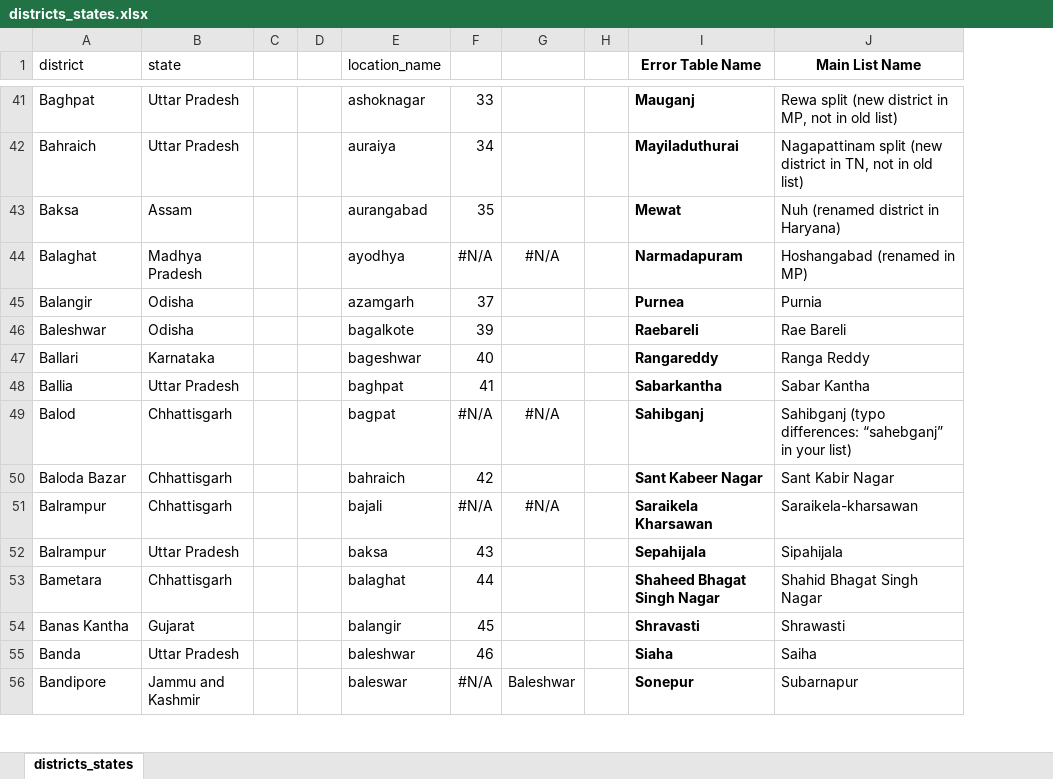
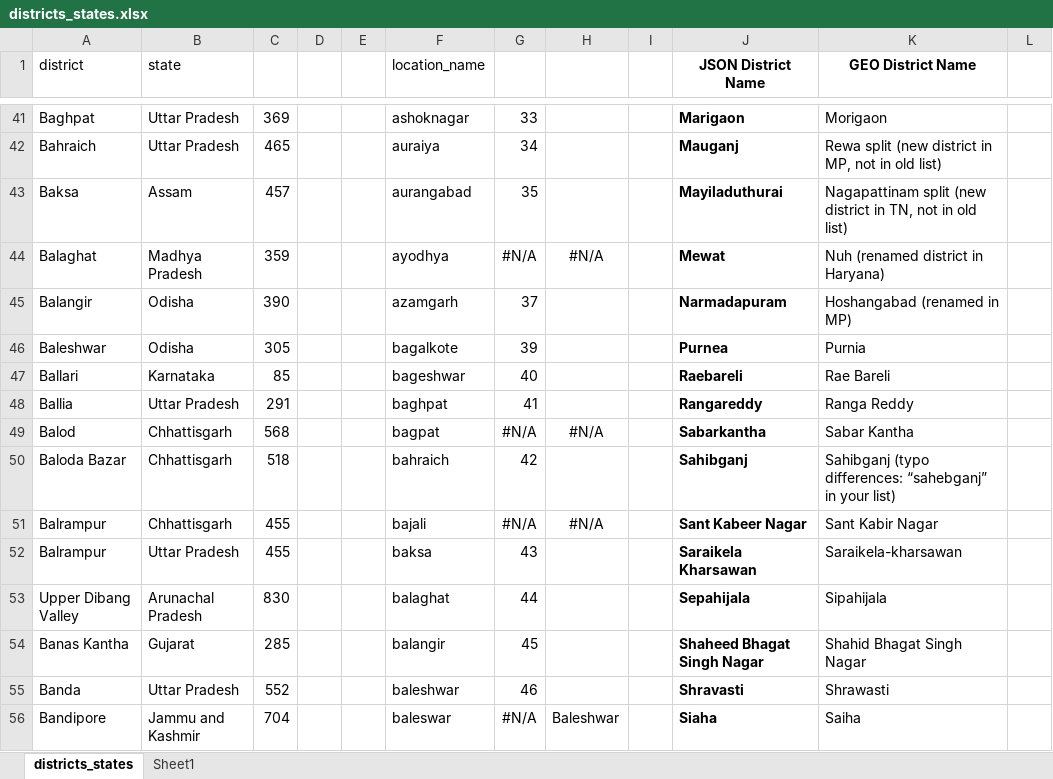
Before and after one commit to mani-baskar/PhonePe-Trans-Insights, an Excel workbook: districts_states.xlsx, sheet districts_states, drawn as a sheet; only a part is shown, gaps mark what is left out; values as stored, in another font and other column widths than the file's, no borders; removed rows and columns are numbered as before the commit, all else as after; the diff covers the shown part only; the diff names each change by its address in the sheet, - before the commit and + after, or states it on an @@ line.

```diff
--- a/districts_states.xlsx (sheet districts_states)
+++ b/districts_states.xlsx (sheet districts_states)
+sheet tab: Sheet1
+column C, rows 41-52: 369 | 465 | 457 | 359 | 390 | 305 | 85 | 291 | 568 | 518 | 455 | 455; rows 54-56: 285 | 552 | 704
+column L, empty
-J1: Error Table Name
+J1: JSON District Name
-K1: Main List Name
+K1: GEO District Name
-J41 (JSON District Name): Mauganj
+J41 (JSON District Name): Marigaon
-K41 (GEO District Name): Rewa split (new district in MP, not in old list)
+K41 (GEO District Name): Morigaon
-J42 (JSON District Name): Mayiladuthurai
+J42 (JSON District Name): Mauganj
-K42 (GEO District Name): Nagapattinam split (new district in TN, not in…
+K42 (GEO District Name): Rewa split (new district in MP, not in…
-J43 (JSON District Name): Mewat
+J43 (JSON District Name): Mayiladuthurai
-K43 (GEO District Name): Nuh (renamed district in Haryana)
+K43 (GEO District Name): Nagapattinam split (new district in TN, not in old list)
-J44 (JSON District Name): Narmadapuram
+J44 (JSON District Name): Mewat
-K44 (GEO District Name): Hoshangabad (renamed in MP)
+K44 (GEO District Name): Nuh (renamed district in Haryana)
-J45 (JSON District Name): Purnea
+J45 (JSON District Name): Narmadapuram
-K45 (GEO District Name): Purnia
+K45 (GEO District Name): Hoshangabad (renamed in MP)
-J46 (JSON District Name): Raebareli
+J46 (JSON District Name): Purnea
-K46 (GEO District Name): Rae Bareli
+K46 (GEO District Name): Purnia
-J47 (JSON District Name): Rangareddy
+J47 (JSON District Name): Raebareli
-K47 (GEO District Name): Ranga Reddy
+K47 (GEO District Name): Rae Bareli
-J48 (JSON District Name): Sabarkantha
+J48 (JSON District Name): Rangareddy
-K48 (GEO District Name): Sabar Kantha
+K48 (GEO District Name): Ranga Reddy
-J49 (JSON District Name): Sahibganj
+J49 (JSON District Name): Sabarkantha
-K49 (GEO District Name): Sahibganj (typo differences: “sahebganj” in your list)
+K49 (GEO District Name): Sabar Kantha
-J50 (JSON District Name): Sant Kabeer Nagar
+J50 (JSON District Name): Sahibganj
-K50 (GEO District Name): Sant Kabir Nagar
+K50 (GEO District Name): Sahibganj (typo differences: “sahebganj” in your list)
-J51 (JSON District Name): Saraikela Kharsawan
+J51 (JSON District Name): Sant Kabeer Nagar
-K51 (GEO District Name): Saraikela-kharsawan
+K51 (GEO District Name): Sant Kabir Nagar
-J52 (JSON District Name): Sepahijala
+J52 (JSON District Name): Saraikela Kharsawan
-K52 (GEO District Name): Sipahijala
+K52 (GEO District Name): Saraikela-kharsawan
-row 53: Bametara | Chhattisgarh |  |  | balaghat | 44 |  |  | Shaheed Bhagat Singh Nagar | Shahid Bhagat Singh Nagar
+row 53: Upper Dibang Valley | Arunachal Pradesh | 830 |  |  | balaghat | 44 |  |  | Sepahijala | Sipahijala
-J54 (JSON District Name): Shravasti
+J54 (JSON District Name): Shaheed Bhagat Singh Nagar
-K54 (GEO District Name): Shrawasti
+K54 (GEO District Name): Shahid Bhagat Singh Nagar
-J55 (JSON District Name): Siaha
+J55 (JSON District Name): Shravasti
-K55 (GEO District Name): Saiha
+K55 (GEO District Name): Shrawasti
-J56 (JSON District Name): Sonepur
+J56 (JSON District Name): Siaha
-K56 (GEO District Name): Subarnapur
+K56 (GEO District Name): Saiha
```
Also changed, not shown: 4 added rows, 4 removed rows, 199 edited cells and cell formats elsewhere in this sheet, formulas that keep their value, 4 other files.
